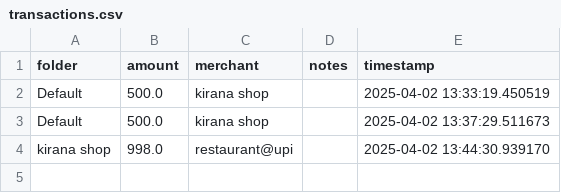
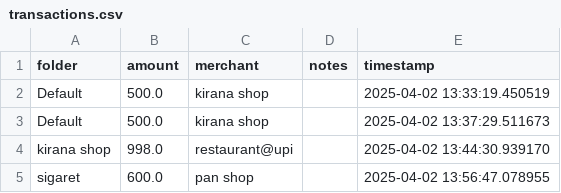
Before and after one commit to sanjay-dhavanam/Transaction-Sorter, a CSV file: data/transactions.csv, drawn as a sheet.

```diff
--- a/data/transactions.csv
+++ b/data/transactions.csv
@@ -4 +4,2 @@ Default,500.0,kirana shop,,2025-04-02 13:37:29.511673
 kirana shop,998.0,restaurant@upi,,2025-04-02 13:44:30.939170
+sigaret,600.0,pan shop,,2025-04-02 13:56:47.078955
```
Also changed, not shown: 6 other files.
